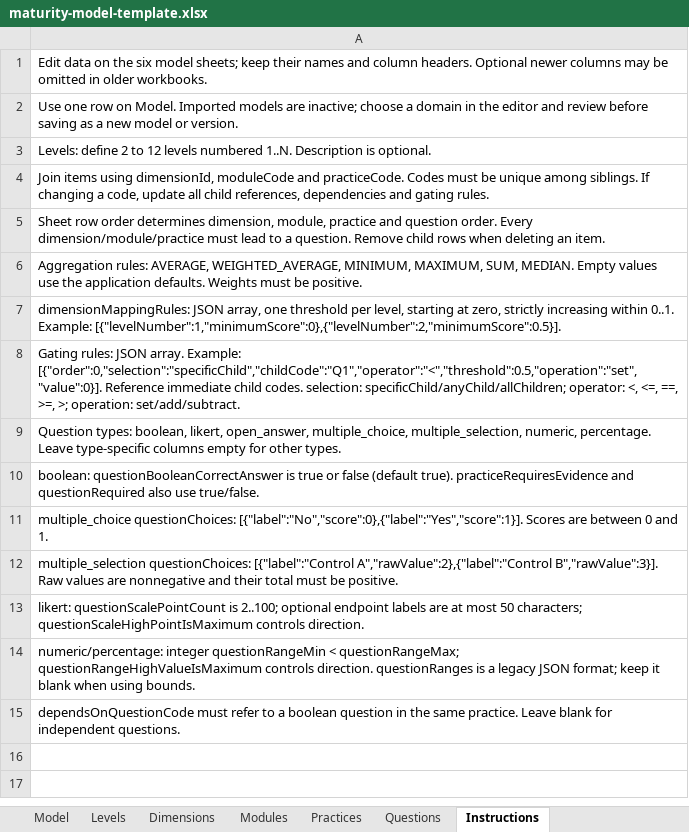
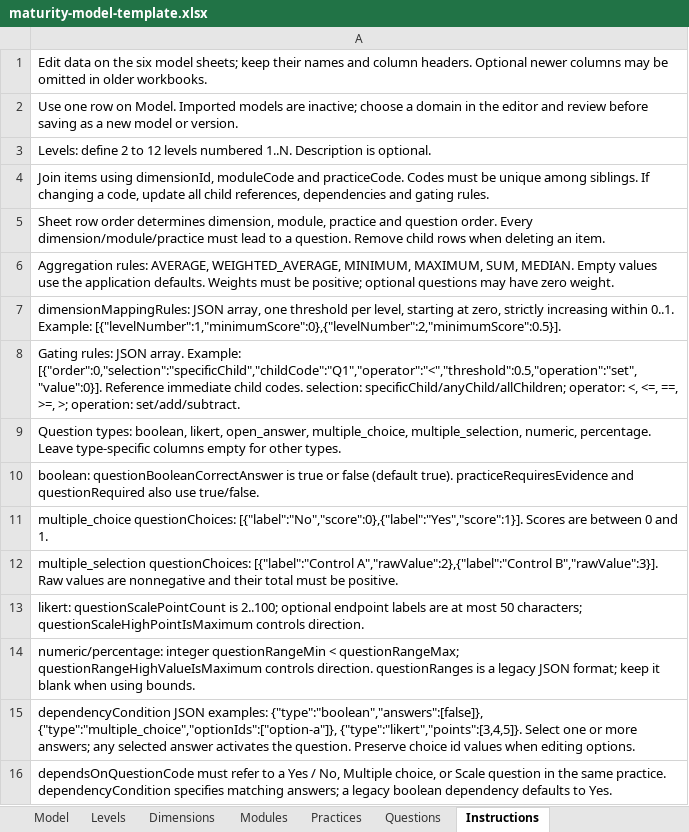
Before and after one commit to MaturityAssessment/maturity-assessment-platform, an Excel workbook: frontend/public/templates/maturity-model-template.xlsx, sheet Instructions, drawn as a sheet; values as stored, in another font and other column widths than the file's, no borders; the diff names each change by its address in the sheet, - before the commit and + after, or states it on an @@ line.

Commit message:
feat: add question dependency conditions and related functionality
- Introduced a new column `dependency_condition` in the `questions` table to store conditions for question dependencies.
- Implemented logic to update dependency conditions based on parent question types (boolean, multiple choice).
- Created a new service `QuestionDependenciesTest` to validate dependency conditions and their activation logic.
- Added migration scripts to ensure existing data is preserved and correctly migrated to the new structure.
- Developed frontend components for managing question dependencies, including a new `QuestionDependencyField`.
- Enhanced the question editor to support dependency conditions with appropriate UI elements and validation.
- Added comprehensive tests for dependency matching and validation logic, ensuring robust functionality.
- Documented the new feature in `question-dependency-conditions.md` for clarity on usage and implementation.

```diff
--- a/frontend/public/templates/maturity-model-template.xlsx (sheet Instructions)
+++ b/frontend/public/templates/maturity-model-template.xlsx (sheet Instructions)
-A6: …must be positive.
+A6: …must be positive; optional questions may have zero weight.
-A15: dependsOnQuestionCode must refer to a boolean question in the same practice. Leave blank for independent questions.
+A15: dependencyCondition JSON examples: {"type":"boolean","answers":[false]}, {"type":"multiple_choice","optionIds":["option-a"]}, {"type":"likert","points":[3,4,5]}. Select one or more answers; any selected answer activates the question. Preserve choice id values when editing options.
+row 16: dependsOnQuestionCode must refer to a Yes / No, Multiple choice, or Scale question in the same practice. dependencyCondition specifies matching answers; a legacy boolean dependency defaults to Yes.
```
Also changed, not shown: sheet Questions, 43 other files.
